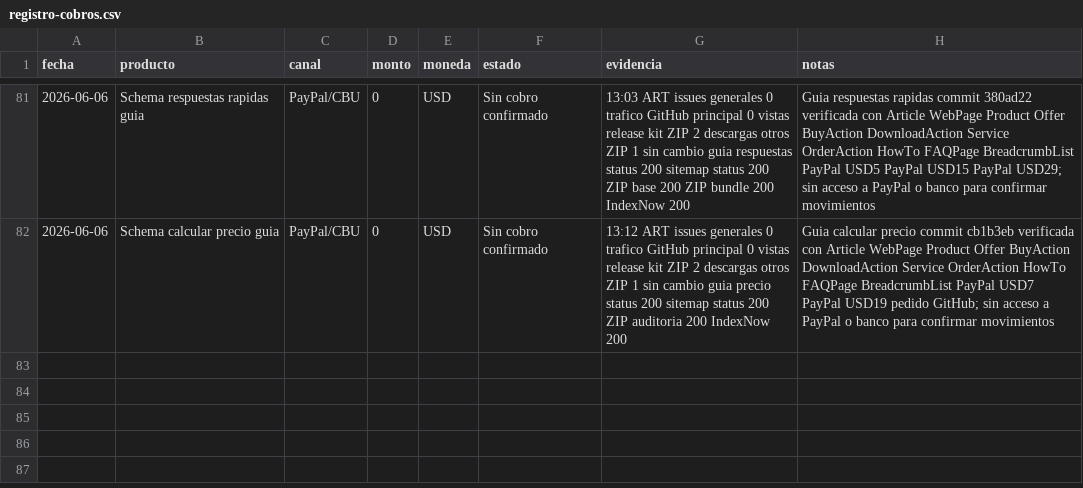
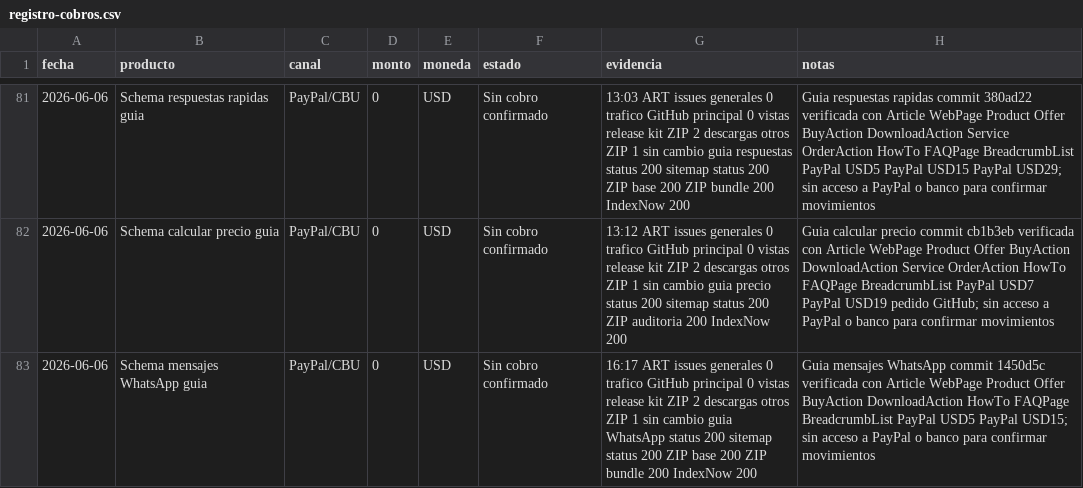
Before and after one commit to bozicovichsantiago20-oss/kit-vendedor-express, a CSV file: operacion/registro-cobros.csv, drawn as a sheet; only a part is shown, gaps mark what is left out; the diff names each change by its address in the sheet, - before the commit and + after, or states it on an @@ line.

Commit message:
Record WhatsApp guide conversion update

```diff
--- a/operacion/registro-cobros.csv
+++ b/operacion/registro-cobros.csv
+row 83: 2026-06-06 | Schema mensajes WhatsApp guia | PayPal/CBU | 0 | USD | Sin cobro confirmado | 16:17 ART issues generales 0 trafico GitHub principal 0 vistas release kit ZIP 2 descargas otros ZIP 1 sin cambio guia WhatsApp status 200 sitemap status 200 ZIP base 200 ZIP bundle 200 IndexNow 200 | Guia mensajes WhatsApp commit 1450d5c verificada con Article WebPage Product Offer BuyAction DownloadAction HowTo FAQPage BreadcrumbList PayPal USD5 PayPal USD15; sin acceso a PayPal o banco para confirmar movimientos
```
Also changed, not shown: operacion/canales-distribucion.csv, 1 other file.
